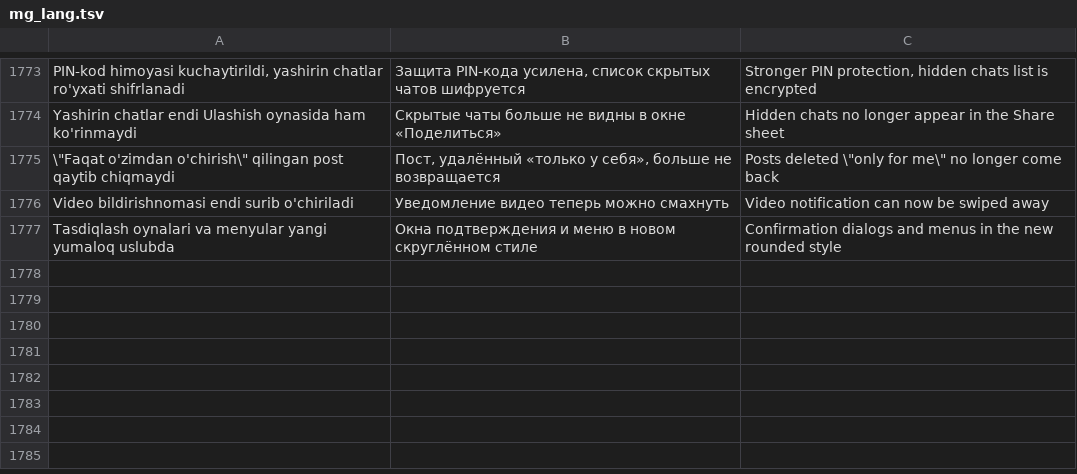
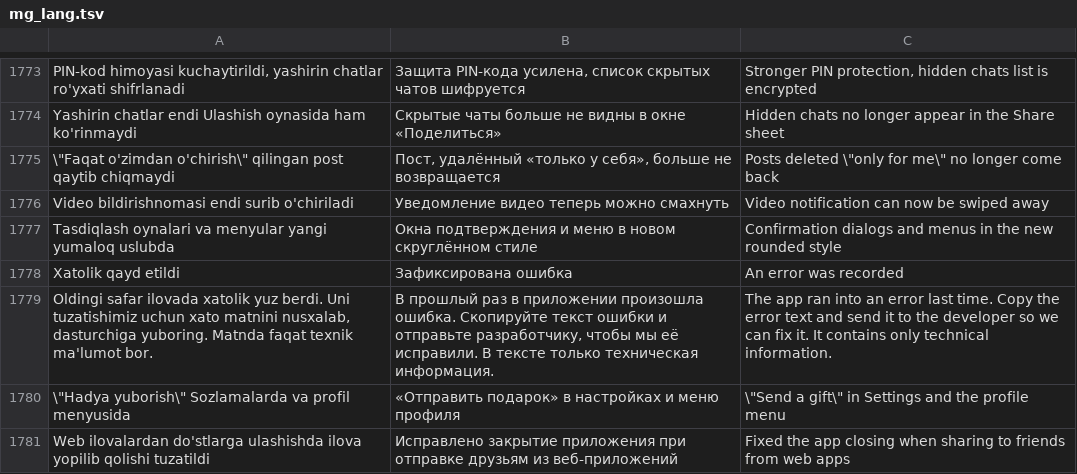
Before and after one commit to rndesign2001-coder/MilliyGram, a TSV file: TMessagesProj/src/main/assets/mg_lang.tsv, drawn as a sheet; only a part is shown, gaps mark what is left out.

```diff
--- a/TMessagesProj/src/main/assets/mg_lang.tsv
+++ b/TMessagesProj/src/main/assets/mg_lang.tsv
@@ -1777 +1777,5 @@ Video bildirishnomasi endi surib o'chiriladi	Уведомление видео
 Tasdiqlash oynalari va menyular yangi yumaloq uslubda	Окна подтверждения и меню в новом скруглённом стиле	Confirmation dialogs and menus in the new rounded style
+Xatolik qayd etildi	Зафиксирована ошибка	An error was recorded
+Oldingi safar ilovada xatolik yuz berdi. Uni tuzatishimiz uchun xato matnini nusxalab, dasturchiga yuboring. Matnda faqat texnik ma'lumot bor.	В прошлый раз в приложении произошла ошибка. Скопируйте текст ошибки и отправьте разработчику, чтобы мы её исправили. В тексте только техническая информация.	The app ran into an error last time. Copy the error text and send it to the developer so we can fix it. It contains only technical information.
+\"Hadya yuborish\" Sozlamalarda va profil menyusida	«Отправить подарок» в настройках и меню профиля	\"Send a gift\" in Settings and the profile menu
+Web ilovalardan do'stlarga ulashishda ilova yopilib qolishi tuzatildi	Исправлено закрытие приложения при отправке друзьям из веб-приложений	Fixed the app closing when sharing to friends from web apps
```
Also changed, not shown: 8 other files.
